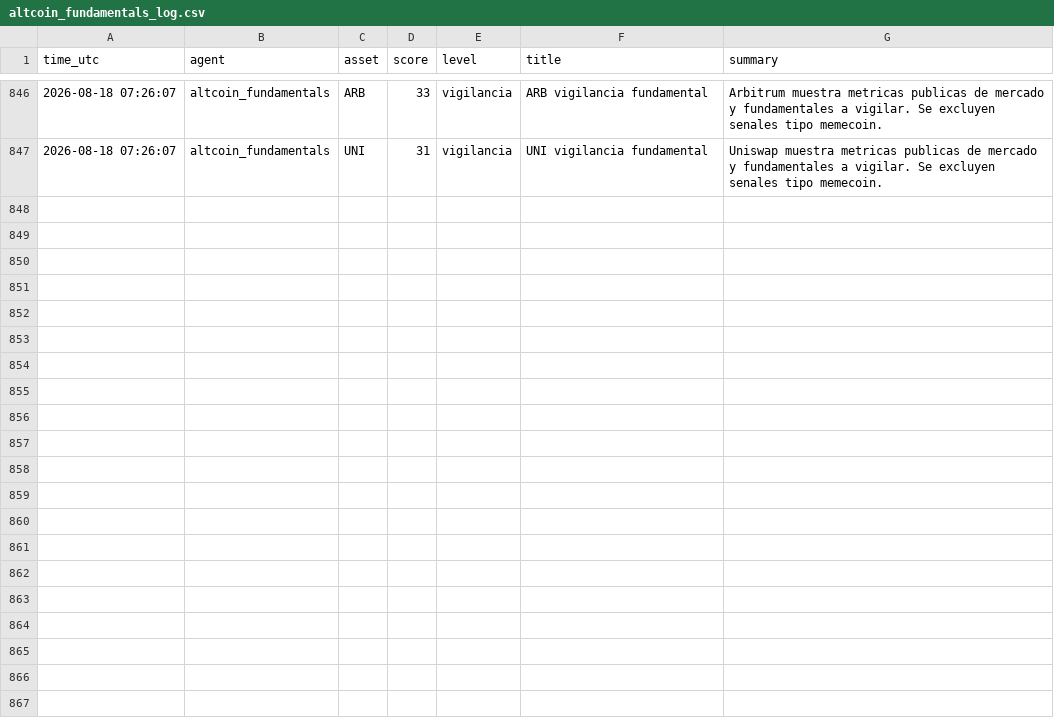
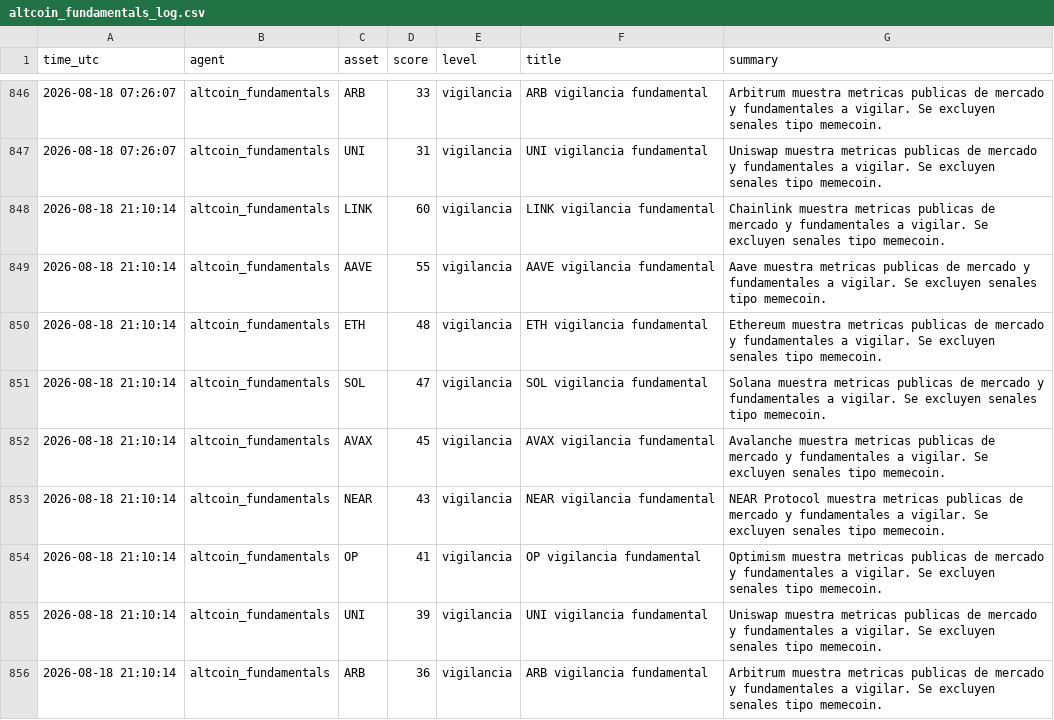
Before and after one commit to DiegoSR-git/market-signal-agent, a CSV file: altcoin_fundamentals_log.csv, drawn as a sheet; only a part is shown, gaps mark what is left out; the diff names each change by its address in the sheet, - before the commit and + after, or states it on an @@ line.

```diff
--- a/altcoin_fundamentals_log.csv
+++ b/altcoin_fundamentals_log.csv
+row 848: 2026-08-18 21:10:14 | altcoin_fundamentals | LINK | 60 | vigilancia | LINK vigilancia fundamental | Chainlink muestra metricas publicas de mercado y fundamentales a vigilar. Se excluyen senales tipo memecoin.
+row 849: 2026-08-18 21:10:14 | altcoin_fundamentals | AAVE | 55 | vigilancia | AAVE vigilancia fundamental | Aave muestra metricas publicas de mercado y fundamentales a vigilar. Se excluyen senales tipo memecoin.
+row 850: 2026-08-18 21:10:14 | altcoin_fundamentals | ETH | 48 | vigilancia | ETH vigilancia fundamental | Ethereum muestra metricas publicas de mercado y fundamentales a vigilar. Se excluyen senales tipo memecoin.
+row 851: 2026-08-18 21:10:14 | altcoin_fundamentals | SOL | 47 | vigilancia | SOL vigilancia fundamental | Solana muestra metricas publicas de mercado y fundamentales a vigilar. Se excluyen senales tipo memecoin.
+row 852: 2026-08-18 21:10:14 | altcoin_fundamentals | AVAX | 45 | vigilancia | AVAX vigilancia fundamental | Avalanche muestra metricas publicas de mercado y fundamentales a vigilar. Se excluyen senales tipo memecoin.
+row 853: 2026-08-18 21:10:14 | altcoin_fundamentals | NEAR | 43 | vigilancia | NEAR vigilancia fundamental | NEAR Protocol muestra metricas publicas de mercado y fundamentales a vigilar. Se excluyen senales tipo memecoin.
+row 854: 2026-08-18 21:10:14 | altcoin_fundamentals | OP | 41 | vigilancia | OP vigilancia fundamental | Optimism muestra metricas publicas de mercado y fundamentales a vigilar. Se excluyen senales tipo memecoin.
+row 855: 2026-08-18 21:10:14 | altcoin_fundamentals | UNI | 39 | vigilancia | UNI vigilancia fundamental | Uniswap muestra metricas publicas de mercado y fundamentales a vigilar. Se excluyen senales tipo memecoin.
+row 856: 2026-08-18 21:10:14 | altcoin_fundamentals | ARB | 36 | vigilancia | ARB vigilancia fundamental | Arbitrum muestra metricas publicas de mercado y fundamentales a vigilar. Se excluyen senales tipo memecoin.
```
Also changed, not shown: 5 other files.
